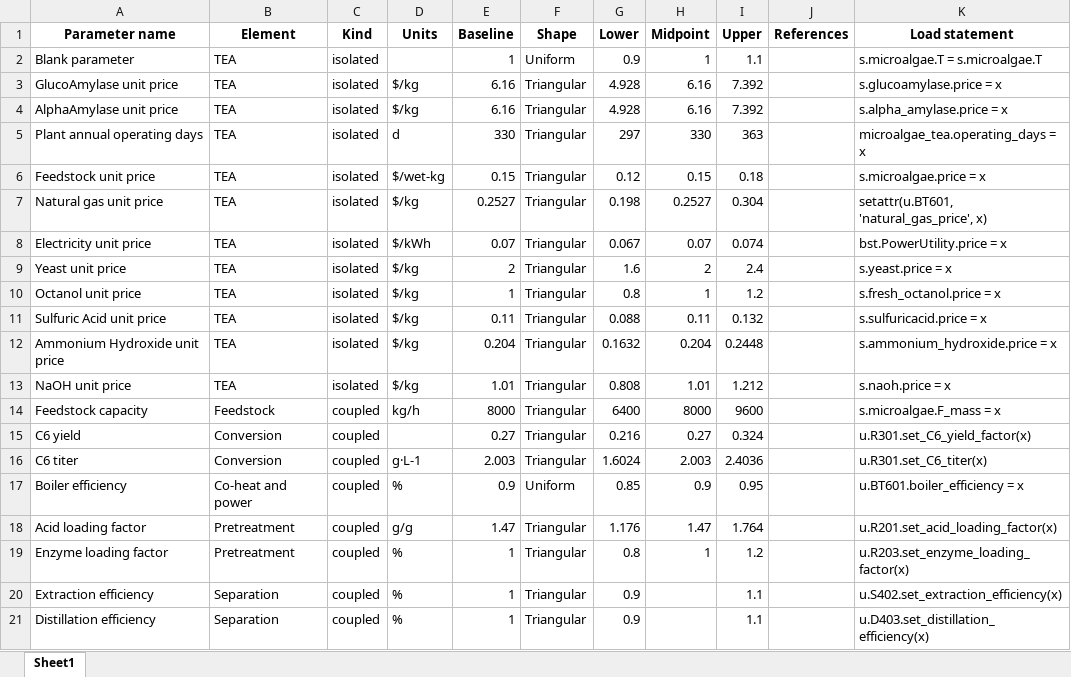
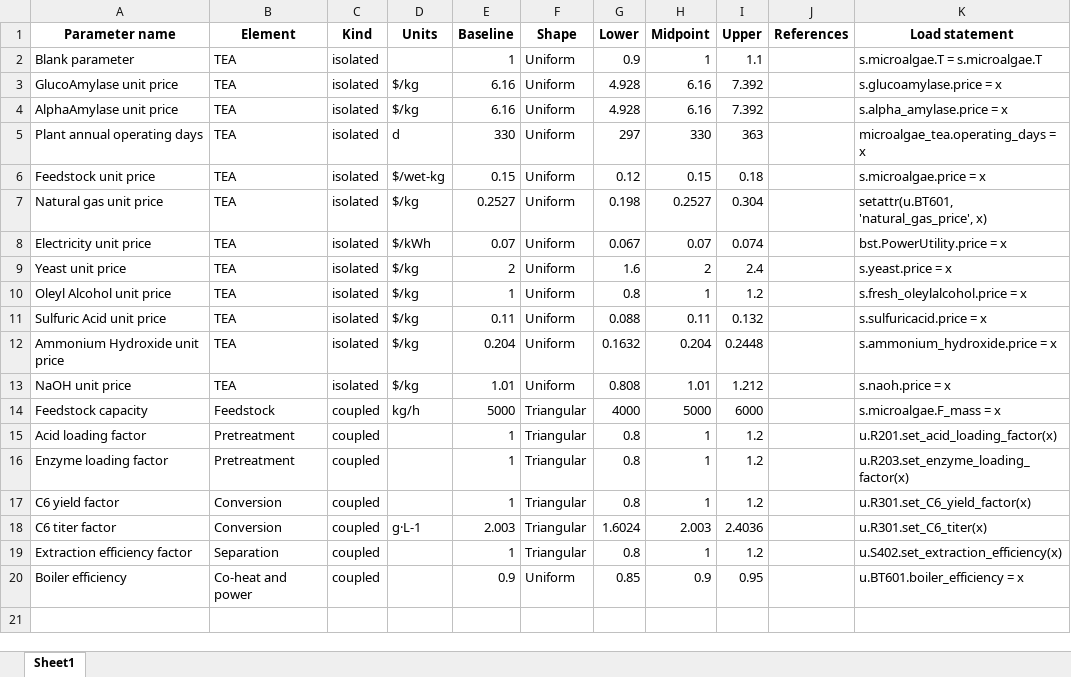
Before and after one commit to XingdongShi/Microalgae-to-MCCA-without-external-electron-donor, an Excel workbook: parameter_distributions.xlsx, sheet Sheet1, drawn as a sheet; values as stored, in another font and other column widths than the file's, no borders; removed rows and columns are numbered as before the commit, all else as after; the diff names each change by its address in the sheet, - before the commit and + after, or states it on an @@ line.

```diff
--- a/parameter_distributions.xlsx (sheet Sheet1)
+++ b/parameter_distributions.xlsx (sheet Sheet1)
-F3:F13 (Shape): Triangular
+F3:F13 (Shape): Uniform
-A10 (Parameter name): Octanol unit price
+A10 (Parameter name): Oleyl Alcohol unit price
-K10 (Load statement): s.fresh_octanol.price = x
+K10 (Load statement): s.fresh_oleylalcohol.price = x
-E14 (Baseline): 8000
+E14 (Baseline): 5000
-G14 (Lower): 6400
+G14 (Lower): 4000
-H14 (Midpoint): 8000
+H14 (Midpoint): 5000
-I14 (Upper): 9600
+I14 (Upper): 6000
-row 15: C6 yield | Conversion | coupled |  | 0.27 | Triangular | 0.216 | 0.27 | 0.324 |  | u.R301.set_C6_yield_factor(x)
-row 16: C6 titer | Conversion | coupled | g·L-1 | 2.003 | Triangular | 1.6024 | 2.003 | 2.4036 |  | u.R301.set_C6_titer(x)
-row 17: Boiler efficiency | Co-heat and power | coupled | % | 0.9 | Uniform | 0.85 | 0.9 | 0.95 |  | u.BT601.boiler_efficiency = x
-D15 (Units): g/g
+D15 (Units): (empty)
-E15 (Baseline): 1.47
+E15 (Baseline): 1
-G15 (Lower): 1.176
+G15 (Lower): 0.8
-H15 (Midpoint): 1.47
+H15 (Midpoint): 1
-I15 (Upper): 1.764
+I15 (Upper): 1.2
-D16 (Units): %
+D16 (Units): (empty)
+row 17: C6 yield factor | Conversion | coupled |  | 1 | Triangular | 0.8 | 1 | 1.2 |  | u.R301.set_C6_yield_factor(x)
+row 18: C6 titer factor | Conversion | coupled | g·L-1 | 2.003 | Triangular | 1.6024 | 2.003 | 2.4036 |  | u.R301.set_C6_titer(x)
-A19 (Parameter name): Extraction efficiency
+A19 (Parameter name): Extraction efficiency factor
-D19 (Units): %
+D19 (Units): (empty)
-G19 (Lower): 0.9
+G19 (Lower): 0.8
-H19 (Midpoint): (empty)
+H19 (Midpoint): 1
-I19 (Upper): 1.1
+I19 (Upper): 1.2
-row 21: Distillation efficiency | Separation | coupled | % | 1 | Triangular | 0.9 |  | 1.1 |  | u.D403.set_distillation_efficiency(x)
+row 20: Boiler efficiency | Co-heat and power | coupled |  | 0.9 | Uniform | 0.85 | 0.9 | 0.95 |  | u.BT601.boiler_efficiency = x
```
Also changed, not shown: 10 other files.
